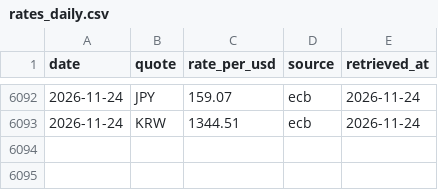
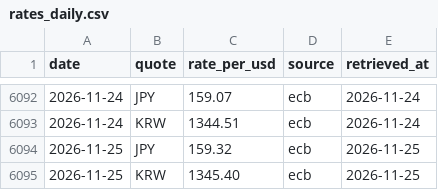
Before and after one commit to Jim-Lohse/investment-lab, a CSV file: data/fx/rates_daily.csv, drawn as a sheet; only a part is shown, gaps mark what is left out.

```diff
--- a/data/fx/rates_daily.csv
+++ b/data/fx/rates_daily.csv
@@ -6093 +6093,3 @@ date,quote,rate_per_usd,source,retrieved_at
 2026-11-24,KRW,1344.51,ecb,2026-11-24
+2026-11-25,JPY,159.32,ecb,2026-11-25
+2026-11-25,KRW,1345.40,ecb,2026-11-25
```
Also changed, not shown: data/derived/positioning_calendar.csv, data/flows/gld_holdings.csv, 30 other files.
